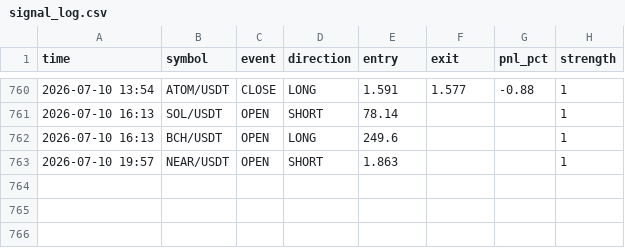
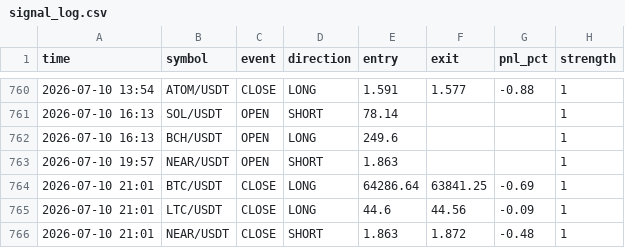
Before and after one commit to ferdibldk01-byte/trader, a CSV file: state/signal_log.csv, drawn as a sheet; only a part is shown, gaps mark what is left out; the diff names each change by its address in the sheet, - before the commit and + after, or states it on an @@ line.

```diff
--- a/state/signal_log.csv
+++ b/state/signal_log.csv
+row 764: 2026-07-10 21:01 | BTC/USDT | CLOSE | LONG | 64286.64 | 63841.25 | -0.69 | 1
+row 765: 2026-07-10 21:01 | LTC/USDT | CLOSE | LONG | 44.6 | 44.56 | -0.09 | 1
+row 766: 2026-07-10 21:01 | NEAR/USDT | CLOSE | SHORT | 1.863 | 1.872 | -0.48 | 1
```
Also changed, not shown: 1 other file.
